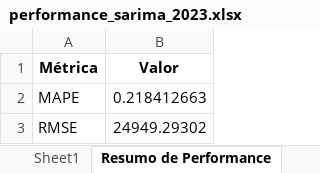
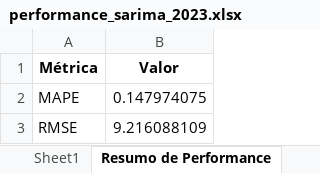
Before and after one commit to ramironunes/traffic-accident-analysis, an Excel workbook: out/img/core/performance_sarima_2023.xlsx, sheet Resumo de Performance, drawn as a sheet; values as stored, in another font and other column widths than the file's, no borders; the diff names each change by its address in the sheet, - before the commit and + after, or states it on an @@ line.

```diff
--- a/out/img/core/performance_sarima_2023.xlsx (sheet Resumo de Performance)
+++ b/out/img/core/performance_sarima_2023.xlsx (sheet Resumo de Performance)
-B2 (Valor): 0.218412663
+B2 (Valor): 0.147974075
-B3 (Valor): 24949.29302
+B3 (Valor): 9.216088109
```
Also changed, not shown: sheet Sheet1, out/img/core/BR_153_forecast_results_2023.xlsx, out/img/core/BR_153_training_testing_data.xlsx, 10 other files.
